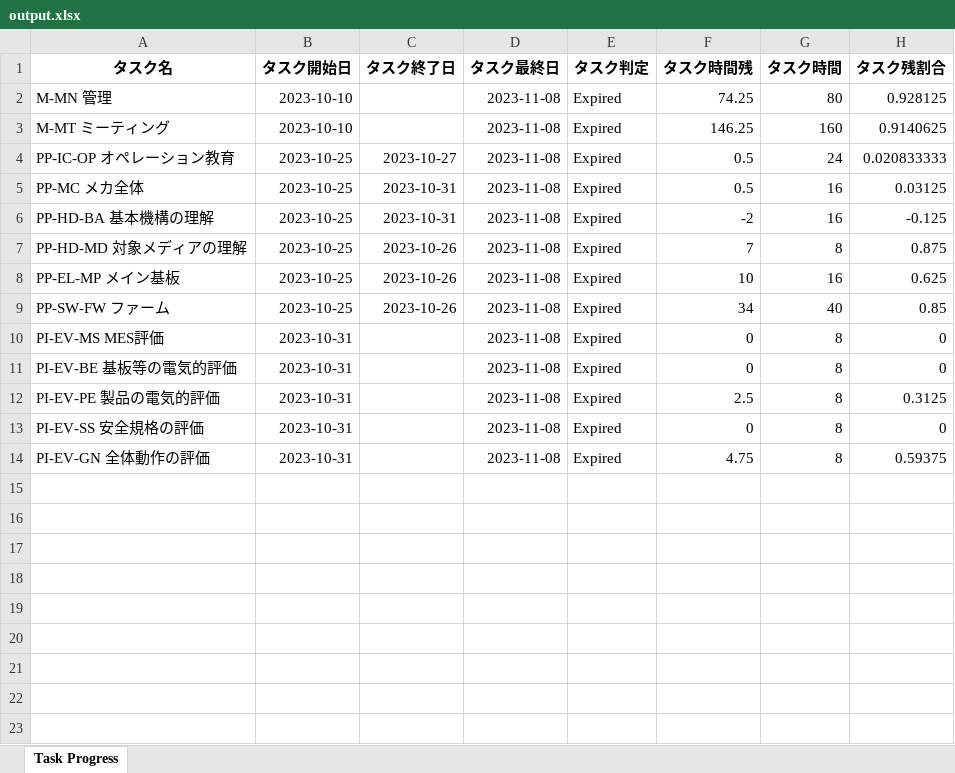
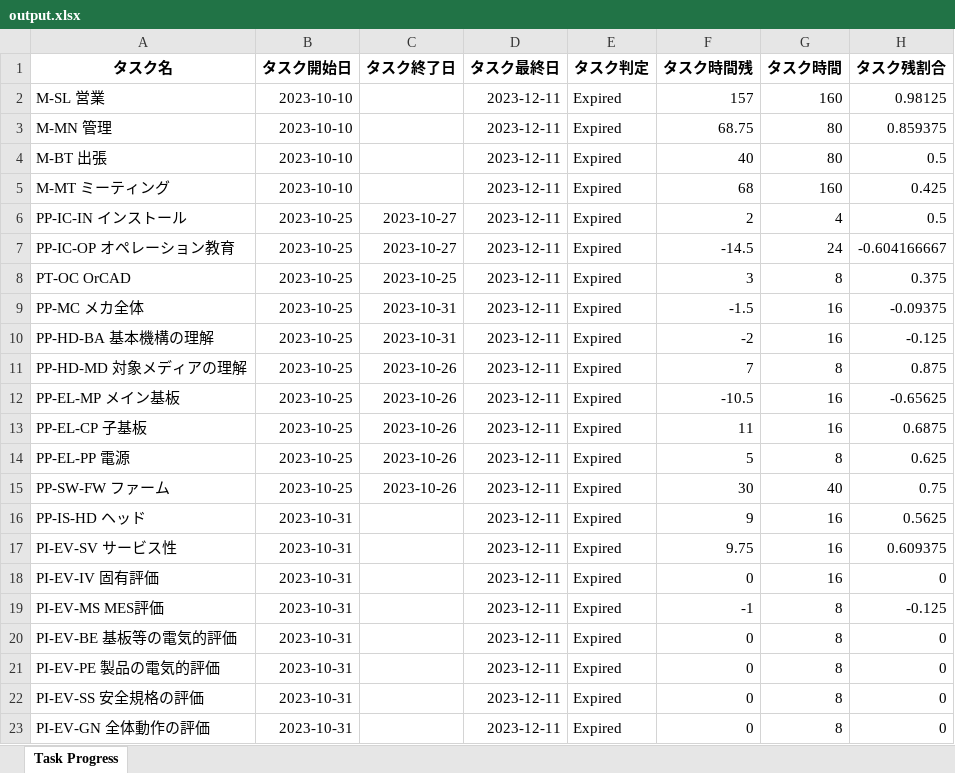
Before and after one commit to fsetp/Wrike, an Excel workbook: output.xlsx, sheet Task Progress, drawn as a sheet; values as stored, in another font and other column widths than the file's, no borders; addresses are those after the commit; the diff names each change by its address in the sheet, - before the commit and + after, or states it on an @@ line.

```diff
--- a/output.xlsx (sheet Task Progress)
+++ b/output.xlsx (sheet Task Progress)
+row 2: M-SL 営業 | 2023-10-10 |  | 2023-12-11 | Expired | 157 | 160 | 0.98125
-D3 (タスク最終日): 2023-11-08
+D3 (タスク最終日): 2023-12-11
-F3 (タスク時間残): 74.25
+F3 (タスク時間残): 68.75
-H3 (タスク残割合): 0.928125
+H3 (タスク残割合): 0.859375
+row 4: M-BT 出張 | 2023-10-10 |  | 2023-12-11 | Expired | 40 | 80 | 0.5
-D5 (タスク最終日): 2023-11-08
+D5 (タスク最終日): 2023-12-11
-F5 (タスク時間残): 146.25
+F5 (タスク時間残): 68
-H5 (タスク残割合): 0.9140625
+H5 (タスク残割合): 0.425
+row 6: PP-IC-IN インストール | 2023-10-25 | 2023-10-27 | 2023-12-11 | Expired | 2 | 4 | 0.5
-D7 (タスク最終日): 2023-11-08
+D7 (タスク最終日): 2023-12-11
-F7 (タスク時間残): 0.5
+F7 (タスク時間残): -14.5
-H7 (タスク残割合): 0.020833333
+H7 (タスク残割合): -0.604166667
+row 8: PT-OC OrCAD | 2023-10-25 | 2023-10-25 | 2023-12-11 | Expired | 3 | 8 | 0.375
-D9:D12 (タスク最終日): 2023-11-08
+D9:D12 (タスク最終日): 2023-12-11
-F9 (タスク時間残): 0.5
+F9 (タスク時間残): -1.5
-H9 (タスク残割合): 0.03125
+H9 (タスク残割合): -0.09375
-F12 (タスク時間残): 10
+F12 (タスク時間残): -10.5
-H12 (タスク残割合): 0.625
+H12 (タスク残割合): -0.65625
+row 13: PP-EL-CP 子基板 | 2023-10-25 | 2023-10-26 | 2023-12-11 | Expired | 11 | 16 | 0.6875
+row 14: PP-EL-PP 電源 | 2023-10-25 | 2023-10-26 | 2023-12-11 | Expired | 5 | 8 | 0.625
-D15 (タスク最終日): 2023-11-08
+D15 (タスク最終日): 2023-12-11
-F15 (タスク時間残): 34
+F15 (タスク時間残): 30
-H15 (タスク残割合): 0.85
+H15 (タスク残割合): 0.75
+row 16: PP-IS-HD ヘッド | 2023-10-31 |  | 2023-12-11 | Expired | 9 | 16 | 0.5625
+row 17: PI-EV-SV サービス性 | 2023-10-31 |  | 2023-12-11 | Expired | 9.75 | 16 | 0.609375
+row 18: PI-EV-IV 固有評価 | 2023-10-31 |  | 2023-12-11 | Expired | 0 | 16 | 0
-D19:D23 (タスク最終日): 2023-11-08
+D19:D23 (タスク最終日): 2023-12-11
-F19 (タスク時間残): 0
+F19 (タスク時間残): -1
-H19 (タスク残割合): 0
+H19 (タスク残割合): -0.125
-F21 (タスク時間残): 2.5
+F21 (タスク時間残): 0
-H21 (タスク残割合): 0.3125
+H21 (タスク残割合): 0
-F23 (タスク時間残): 4.75
+F23 (タスク時間残): 0
-H23 (タスク残割合): 0.59375
+H23 (タスク残割合): 0
```
Also changed, not shown: monthly.xlsx, 6 other files.
